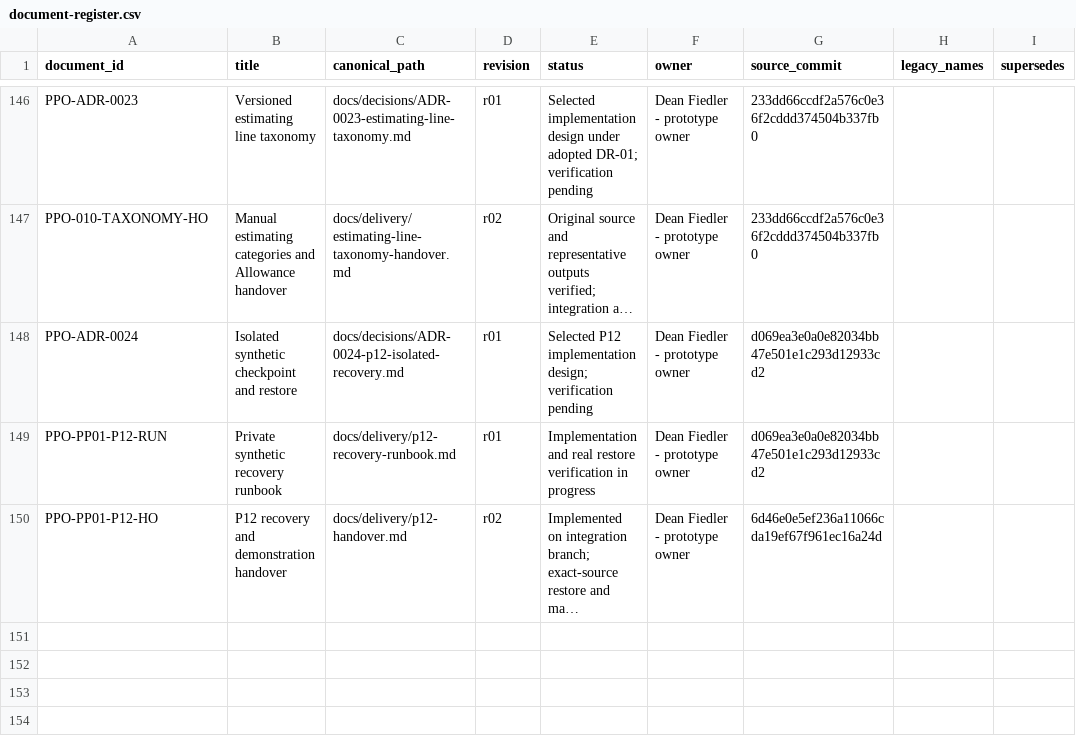
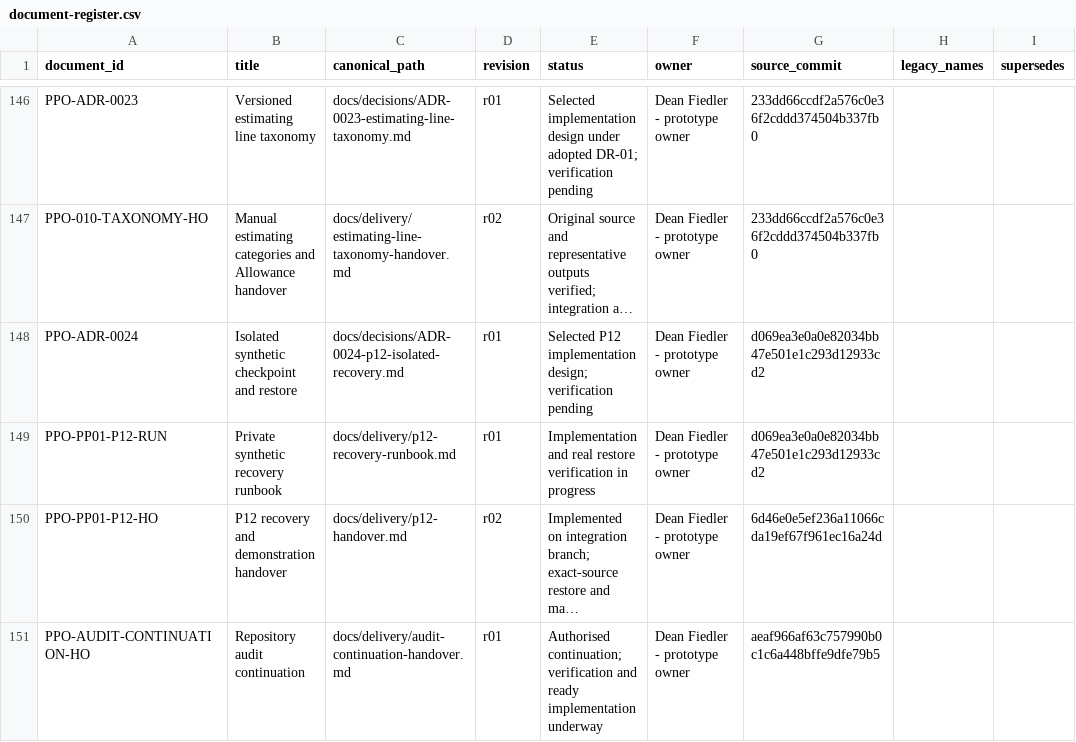
Before and after one commit to deanrfiedler-gif/powerplants-one, a CSV file: docs/standards/document-register.csv, drawn as a sheet; only a part is shown, gaps mark what is left out; long unchanged cells end in …; the diff names each change by its address in the sheet, - before the commit and + after, or states it on an @@ line.

Commit message:
docs: reconcile audit delivery and record authorised continuation
Record merged P12/CRM/taxonomy, the successful owner Azure update and three evidence-backed issue closures. Preserve pending broad-main, E2 runtime and full acceptance limits. Name the current writing session and its authorised next-ten sequence. Documentation only; three assurance scripts passed on the exact local tree.

```diff
--- a/docs/standards/document-register.csv
+++ b/docs/standards/document-register.csv
+row 151: PPO-AUDIT-CONTINUATION-HO | Repository audit continuation | docs/delivery/audit-continuation-handover.md | r01 | Authorised continuation; verification and ready implementation underway | Dean Fiedler - prototype owner | aeaf966af63c757990b0c1c6a448bffe9dfe79b5
```
Also changed, not shown: 4 other files.
